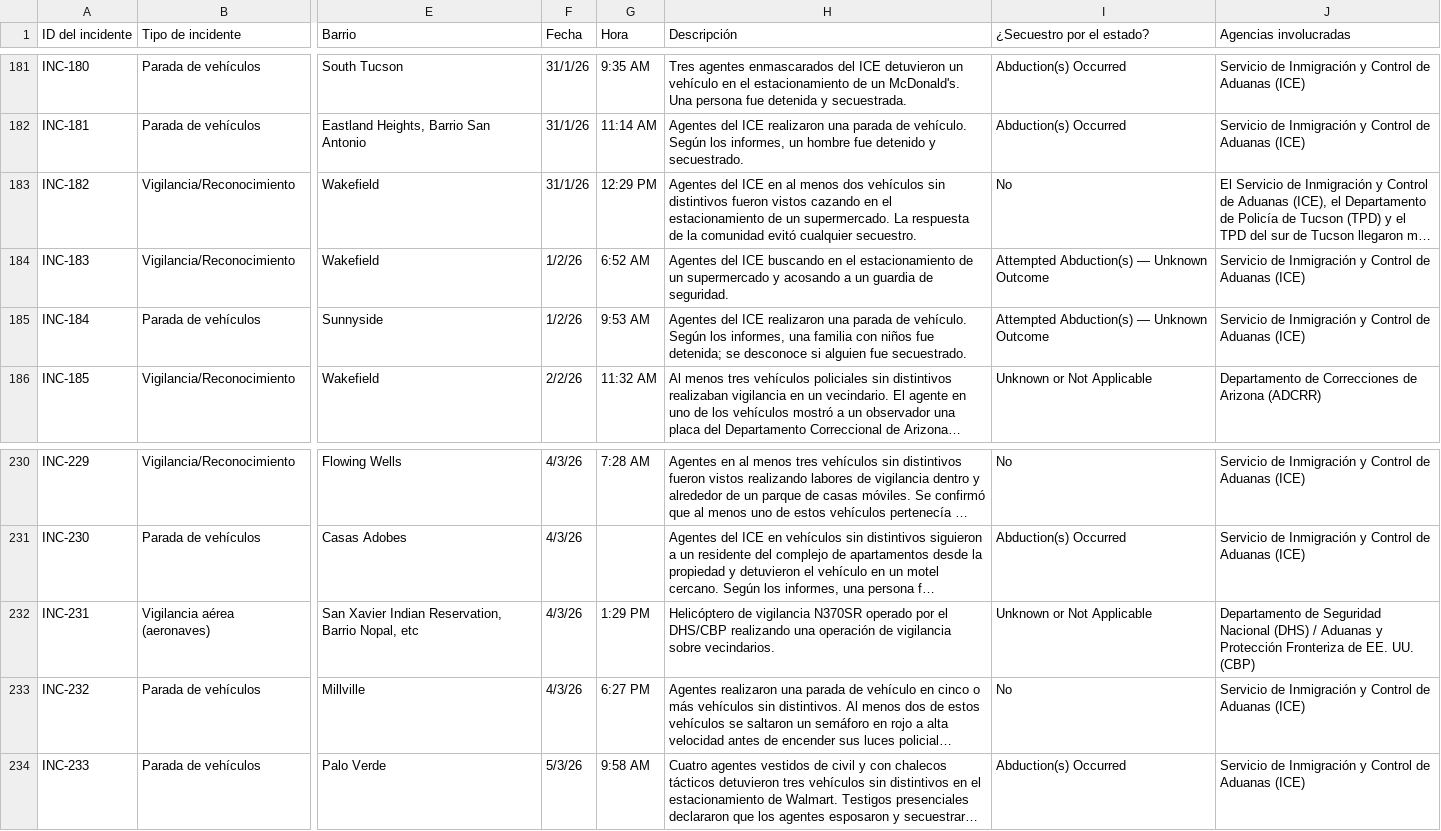
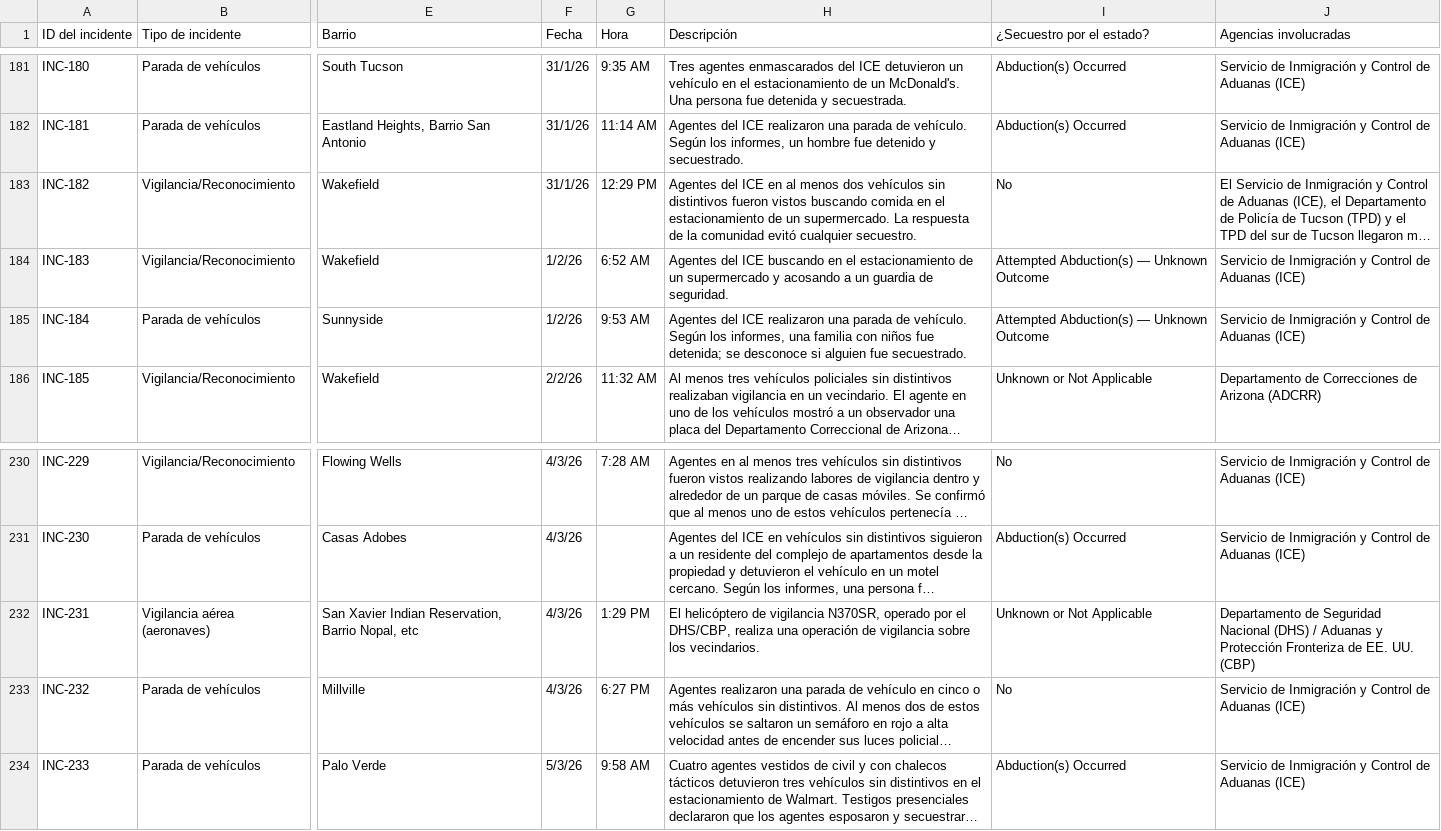
Before and after one commit to TucsonMigraMap/Migra-Map-Data, a CSV file: data_spanish.csv, drawn as a sheet; only a part is shown, gaps mark what is left out; long unchanged cells end in …; the diff covers the shown part only; the diff names each change by its address in the sheet, - before the commit and + after, or states it on an @@ line.

```diff
--- a/data_spanish.csv
+++ b/data_spanish.csv
-H183 (Descripción): …fueron vistos cazando en el…
+H183 (Descripción): …fueron vistos buscando comida en el…
-H232 (Descripción): Helicóptero de vigilancia N370SR operado por el DHS/CBP realizando una operación de vigilancia sobre vecindarios.
+H232 (Descripción): El helicóptero de vigilancia N370SR, operado por el DHS/CBP, realiza una operación de vigilancia sobre los vecindarios.
```
Also changed, not shown: 7 edited cells elsewhere in this file, data_spanish_latest.csv.
